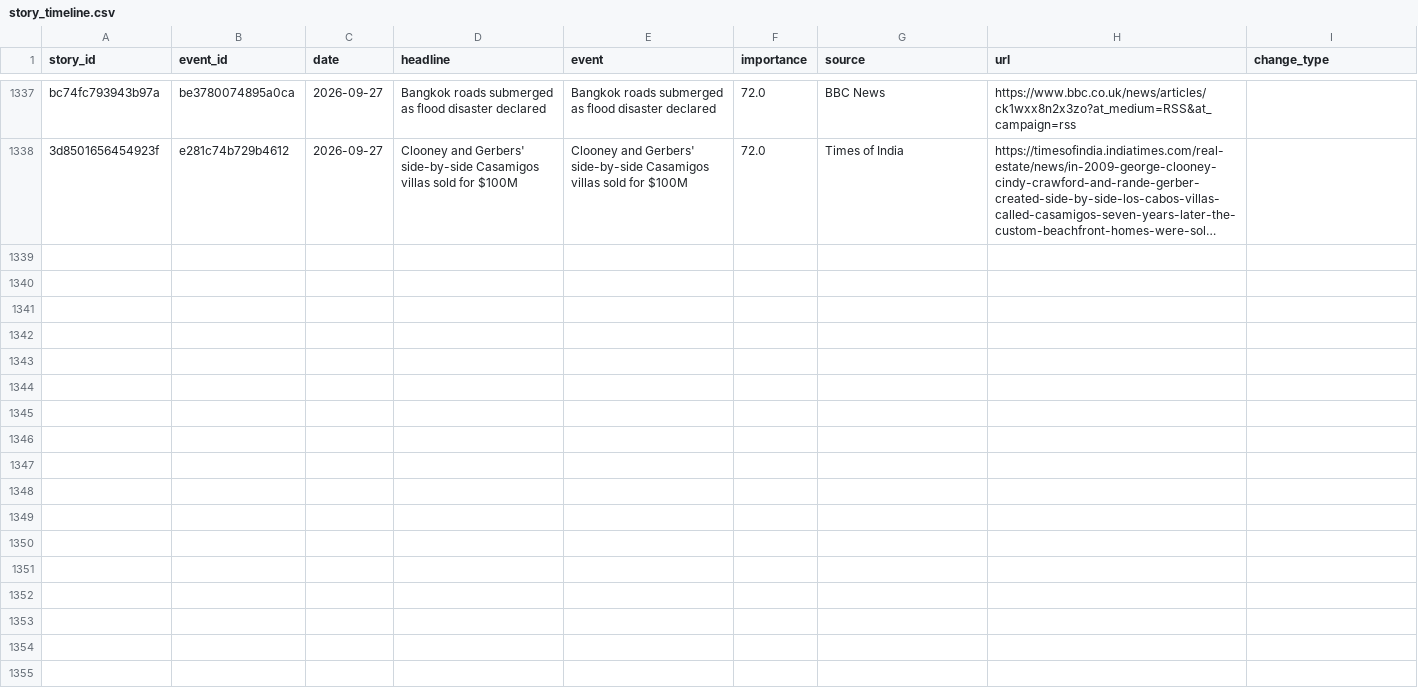
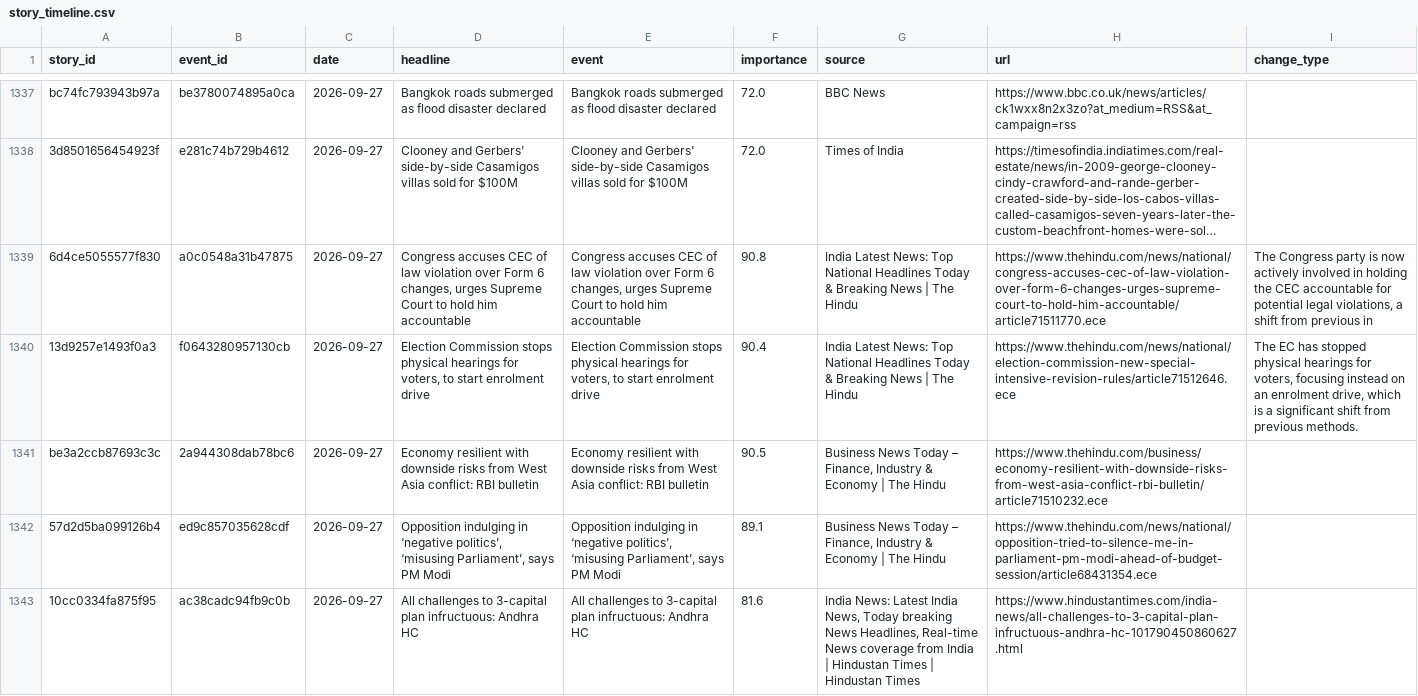
Before and after one commit to vishwasgarg5/news-knowledge-bot, a CSV file: data/story_timeline.csv, drawn as a sheet; only a part is shown, gaps mark what is left out; long unchanged cells end in …; the diff covers the shown part only; the diff names each change by its address in the sheet, - before the commit and + after, or states it on an @@ line.

```diff
--- a/data/story_timeline.csv
+++ b/data/story_timeline.csv
+row 1339: 6d4ce5055577f830 | a0c0548a31b47875 | 2026-09-27 | Congress accuses CEC of law violation over Form 6 changes, urges Supreme Court to hold him accountable | Congress accuses CEC of law violation over Form 6 changes, urges Supreme Court to hold him accountable | 90.8 | India Latest News: Top National Headlines Today & Breaking News | The Hindu | https://www.thehindu.com/news/national/congress-accuses-cec-of-law-violation-over-form-6-changes-urges-supreme-court-to-hold-him-accountable/article71511770.ece | The Congress party is now actively involved in holding the CEC accountable for potential legal violations, a shift from previous in
+row 1340: 13d9257e1493f0a3 | f0643280957130cb | 2026-09-27 | Election Commission stops physical hearings for voters, to start enrolment drive | Election Commission stops physical hearings for voters, to start enrolment drive | 90.4 | India Latest News: Top National Headlines Today & Breaking News | The Hindu | https://www.thehindu.com/news/national/election-commission-new-special-intensive-revision-rules/article71512646.ece | The EC has stopped physical hearings for voters, focusing instead on an enrolment drive, which is a significant shift from previous methods.
+row 1341: be3a2ccb87693c3c | 2a944308dab78bc6 | 2026-09-27 | Economy resilient with downside risks from West Asia conflict: RBI bulletin | Economy resilient with downside risks from West Asia conflict: RBI bulletin | 90.5 | Business News Today – Finance, Industry & Economy | The Hindu | https://www.thehindu.com/business/economy-resilient-with-downside-risks-from-west-asia-conflict-rbi-bulletin/article71510232.ece
+row 1342: 57d2d5ba099126b4 | ed9c857035628cdf | 2026-09-27 | Opposition indulging in ‘negative politics’, ‘misusing Parliament’, says PM Modi | Opposition indulging in ‘negative politics’, ‘misusing Parliament’, says PM Modi | 89.1 | Business News Today – Finance, Industry & Economy | The Hindu | https://www.thehindu.com/news/national/opposition-tried-to-silence-me-in-parliament-pm-modi-ahead-of-budget-session/article68431354.ece
+row 1343: 10cc0334fa875f95 | ac38cadc94fb9c0b | 2026-09-27 | All challenges to 3-capital plan infructuous: Andhra HC | All challenges to 3-capital plan infructuous: Andhra HC | 81.6 | India News: Latest India News, Today breaking News Headlines, Real-time News coverage from India | Hindustan Times | Hindustan Times | https://www.hindustantimes.com/india-news/all-challenges-to-3-capital-plan-infructuous-andhra-hc-101790450860627.html
```
Also changed, not shown: 5 added rows elsewhere in this file, data/news_history.csv, 1 other file.
